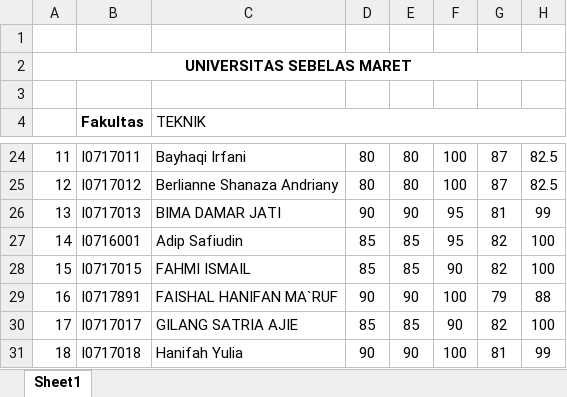
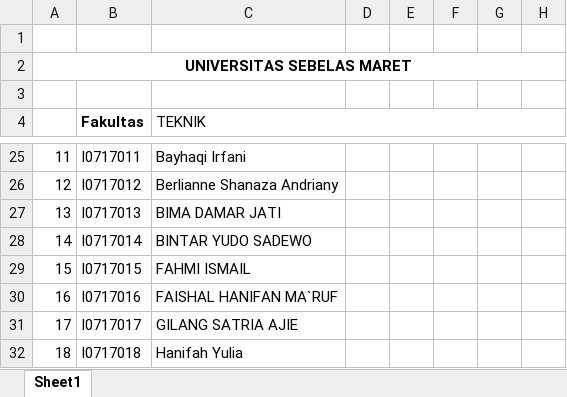
Before and after one commit to adip240499/iabee, an Excel workbook: backend/uploads/file_nilai/nilai_EE0108-19_Orientasi Prodi_D_Tahun_2019.xlsx, sheet Sheet1, drawn as a sheet; only a part is shown, gaps mark what is left out; values as stored, in another font and other column widths than the file's, no borders; addresses are those after the commit; the diff covers the shown part only; the diff names each change by its address in the sheet, - before the commit and + after, or states it on an @@ line.

```diff
--- a/backend/uploads/file_nilai/nilai_EE0108-19_Orientasi Prodi_D_Tahun_2019.xlsx (sheet Sheet1)
+++ b/backend/uploads/file_nilai/nilai_EE0108-19_Orientasi Prodi_D_Tahun_2019.xlsx (sheet Sheet1)
-D25:D26: 80
+D25:D26: (empty)
-E25:E26: 80
+E25:E26: (empty)
-F25:F26: 100
+F25:F26: (empty)
-G25:G26: 87
+G25:G26: (empty)
-H25:H26: 82.5
+H25:H26: (empty)
-D27: 90
+D27: (empty)
-E27: 90
+E27: (empty)
-F27:F28: 95
+F27:F28: (empty)
-G27: 81
+G27: (empty)
-H27: 99
+H27: (empty)
-B28 (Fakultas): I0716001
+B28 (Fakultas): I0717014
-C28 (TEKNIK): Adip Safiudin
+C28 (TEKNIK): BINTAR YUDO SADEWO
-D28:D29: 85
+D28:D29: (empty)
-E28:E29: 85
+E28:E29: (empty)
-G28:G29: 82
+G28:G29: (empty)
-H28:H29: 100
+H28:H29: (empty)
-F29: 90
+F29: (empty)
-B30 (Fakultas): I0717891
+B30 (Fakultas): I0717016
-D30: 90
+D30: (empty)
-E30: 90
+E30: (empty)
-F30: 100
+F30: (empty)
-G30: 79
+G30: (empty)
-H30: 88
+H30: (empty)
-D31: 85
+D31: (empty)
-E31: 85
+E31: (empty)
-F31: 90
+F31: (empty)
-G31: 82
+G31: (empty)
-H31: 100
+H31: (empty)
-D32: 90
+D32: (empty)
-E32: 90
+E32: (empty)
-F32: 100
+F32: (empty)
-G32: 81
+G32: (empty)
-H32: 99
+H32: (empty)
```
Also changed, not shown: 1 added row, 1 removed row and 138 edited cells elsewhere in this sheet, backend/uploads/import_nilai/nilai_EE0108-19_Orientasi Prodi_D_Tahun_2019.xlsx, 4 other files.
